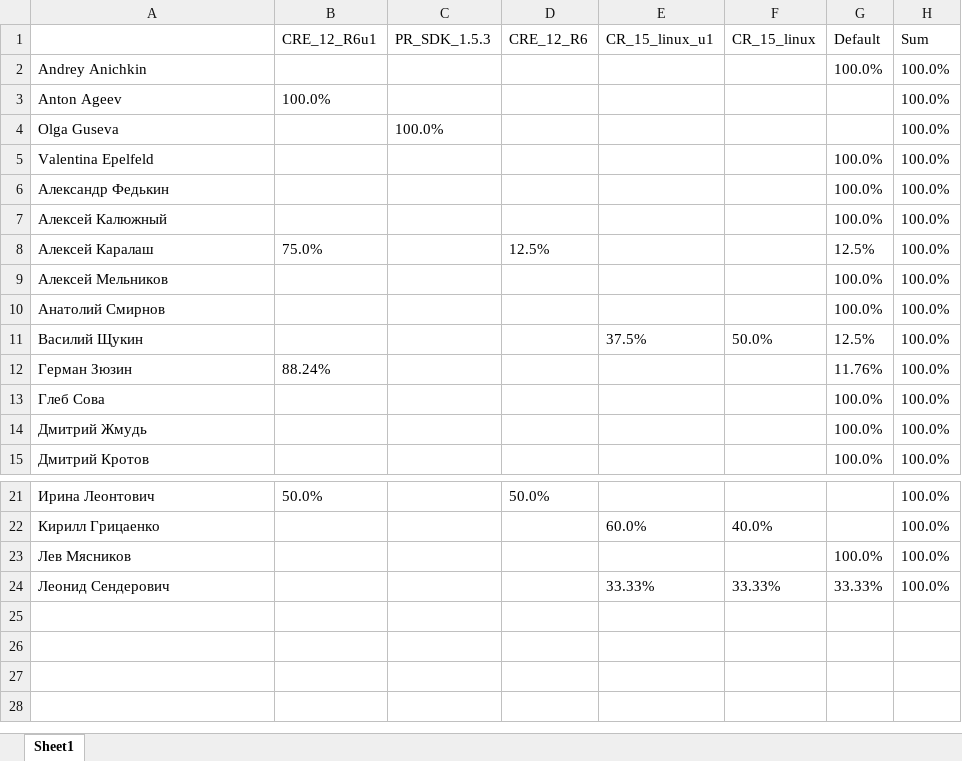
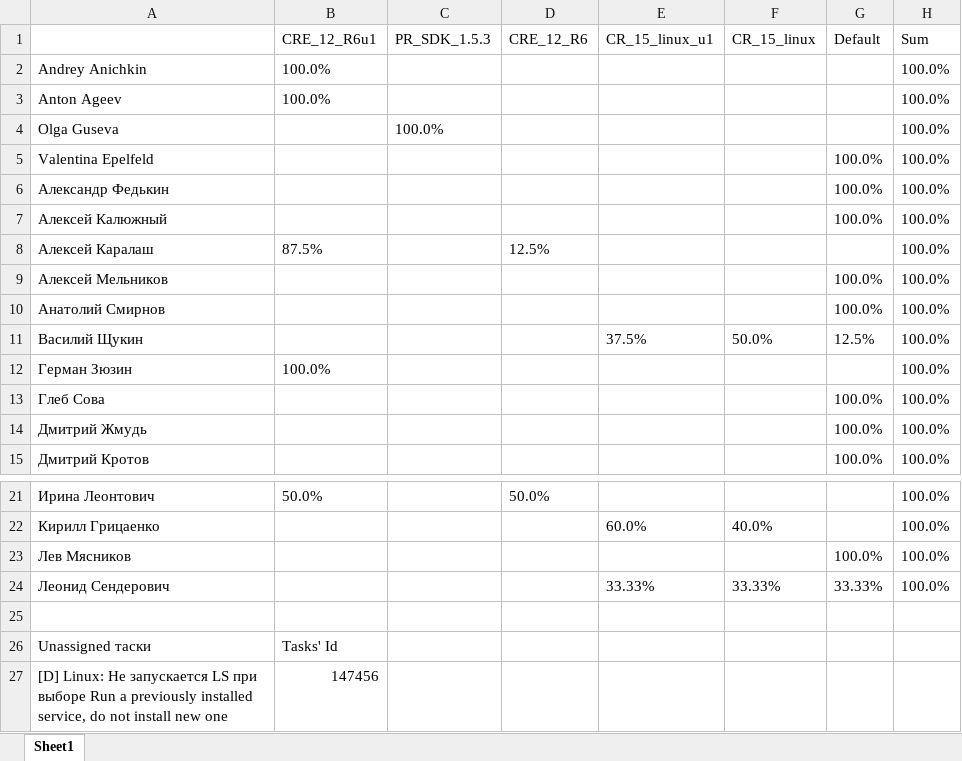
Before and after one commit to coordinatio/TFS_excel_docx_generate, an Excel workbook: Time_Management.xlsx, sheet Sheet1, drawn as a sheet; only a part is shown, gaps mark what is left out; values as stored, in another font and other column widths than the file's, no borders; the diff names each change by its address in the sheet, - before the commit and + after, or states it on an @@ line.

```diff
--- a/Time_Management.xlsx (sheet Sheet1)
+++ b/Time_Management.xlsx (sheet Sheet1)
-B2 (CRE_12_R6u1): (empty)
+B2 (CRE_12_R6u1): 100.0%
-G2 (Default): 100.0%
+G2 (Default): (empty)
-B8 (CRE_12_R6u1): 75.0%
+B8 (CRE_12_R6u1): 87.5%
-G8 (Default): 12.5%
+G8 (Default): (empty)
-B12 (CRE_12_R6u1): 88.24%
+B12 (CRE_12_R6u1): 100.0%
-G12 (Default): 11.76%
+G12 (Default): (empty)
+row 25: (empty)
+row 26: Unassigned таски | Tasks' Id
+row 27: [D] Linux: Не запускается LS при выборе Run a previously installed service, do not install new one | 147456
```
Also changed, not shown: 3 other files.
